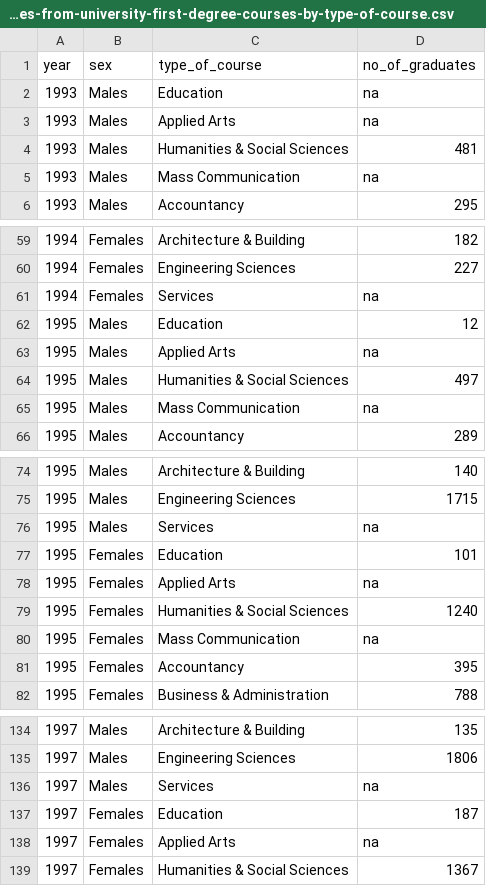
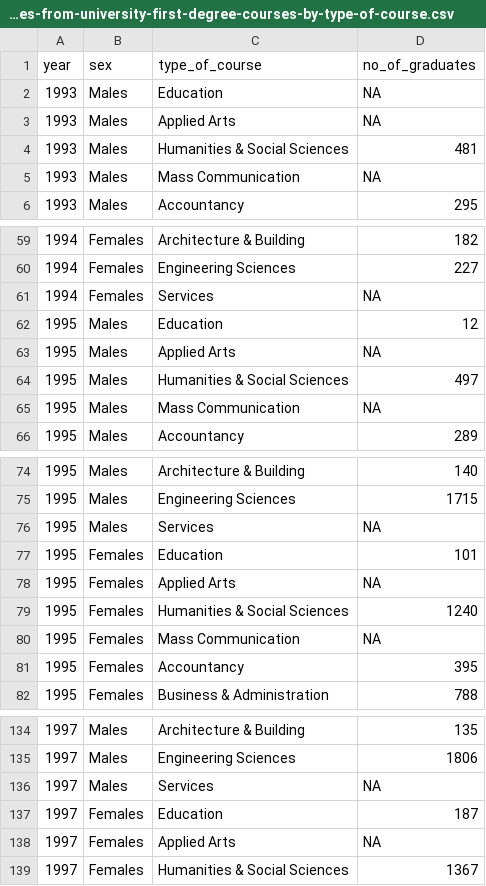
Before and after one commit to eli-lim/scratch_dataset, a CSV file: graduates-from-university-first-degree-courses-by-type-of-course.csv, drawn as a sheet; only a part is shown, gaps mark what is left out; the diff covers the shown part only.

Commit message:
Update graduates-from-university-first-degree-courses-by-type-of-course.csv

```diff
--- a/graduates-from-university-first-degree-courses-by-type-of-course.csv
+++ b/graduates-from-university-first-degree-courses-by-type-of-course.csv
@@ -1,6 +1,6 @@
 year,sex,type_of_course,no_of_graduates
-1993,Males,Education,na
-1993,Males,Applied Arts,na
+1993,Males,Education,NA
+1993,Males,Applied Arts,NA
 1993,Males,Humanities & Social Sciences,481
-1993,Males,Mass Communication,na
+1993,Males,Mass Communication,NA
 1993,Males,Accountancy,295
@@ -60,7 +60,7 @@ year,sex,type_of_course,no_of_graduates
 1994,Females,Engineering Sciences,227
-1994,Females,Services,na
+1994,Females,Services,NA
 1995,Males,Education,12
-1995,Males,Applied Arts,na
+1995,Males,Applied Arts,NA
 1995,Males,Humanities & Social Sciences,497
-1995,Males,Mass Communication,na
+1995,Males,Mass Communication,NA
 1995,Males,Accountancy,289
@@ -75,7 +75,7 @@ year,sex,type_of_course,no_of_graduates
 1995,Males,Engineering Sciences,1715
-1995,Males,Services,na
+1995,Males,Services,NA
 1995,Females,Education,101
-1995,Females,Applied Arts,na
+1995,Females,Applied Arts,NA
 1995,Females,Humanities & Social Sciences,1240
-1995,Females,Mass Communication,na
+1995,Females,Mass Communication,NA
 1995,Females,Accountancy,395
@@ -135,5 +135,5 @@ year,sex,type_of_course,no_of_graduates
 1997,Males,Engineering Sciences,1806
-1997,Males,Services,na
+1997,Males,Services,NA
 1997,Females,Education,187
-1997,Females,Applied Arts,na
+1997,Females,Applied Arts,NA
 1997,Females,Humanities & Social Sciences,1367
```
Also changed, not shown: 49 edited cells elsewhere in this file.
